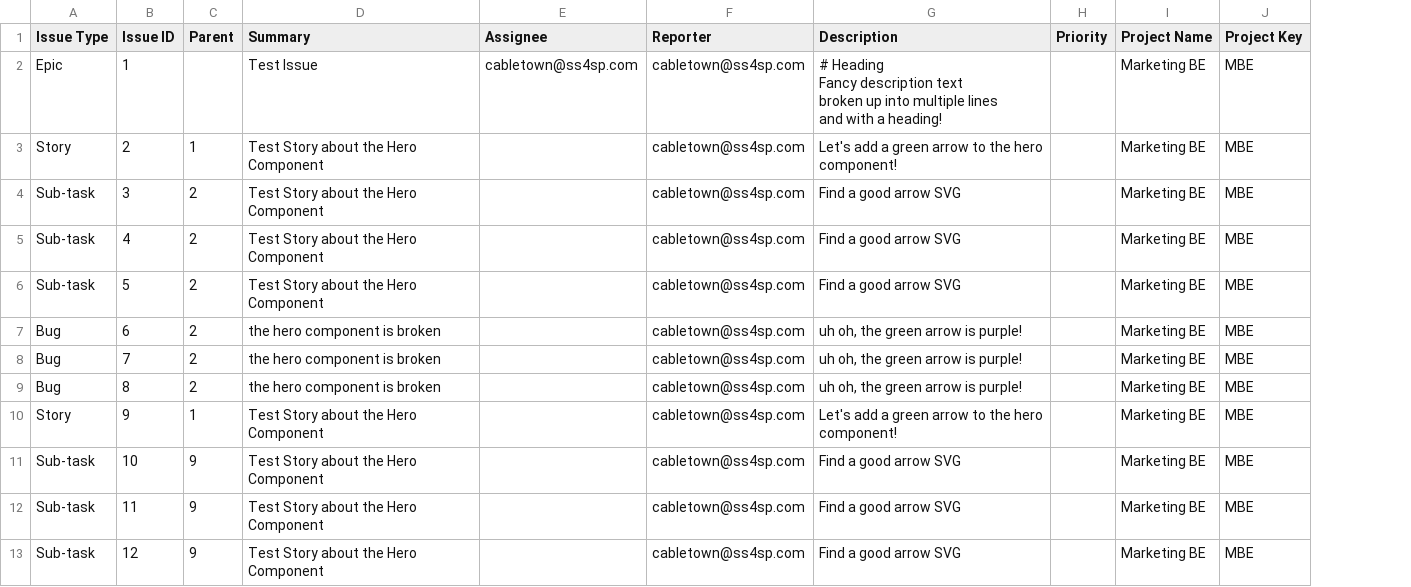
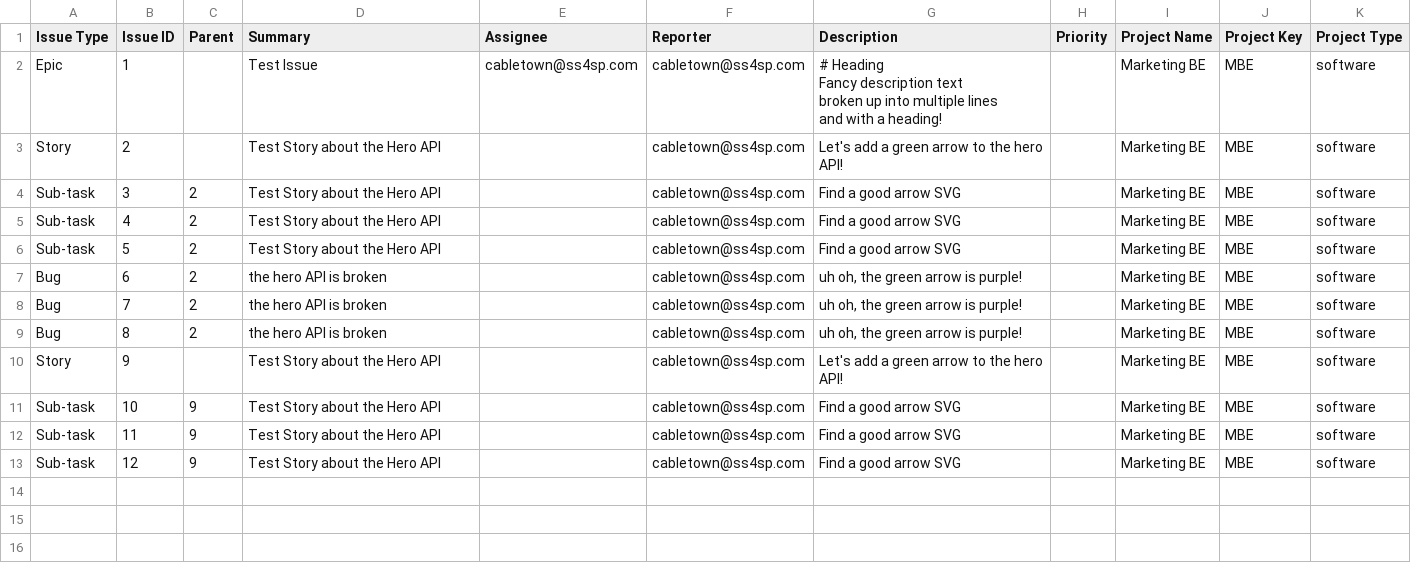
Before and after one commit to dgrebb/jira-tools, a CSV file: data/team-marketing-be.csv, drawn as a sheet; the diff names each change by its address in the sheet, - before the commit and + after, or states it on an @@ line.

```diff
--- a/data/team-marketing-be.csv
+++ b/data/team-marketing-be.csv
+column K (Project Type), rows 2-13: all software
-C3 (Parent): 1
+C3 (Parent): (empty)
-D3:D6 (Summary): Test Story about the Hero Component
+D3:D6 (Summary): Test Story about the Hero API
-G3 (Description): Let's add a green arrow to the hero component!
+G3 (Description): Let's add a green arrow to the hero API!
-D7:D9 (Summary): the hero component is broken
+D7:D9 (Summary): the hero API is broken
-C10 (Parent): 1
+C10 (Parent): (empty)
-D10:D13 (Summary): Test Story about the Hero Component
+D10:D13 (Summary): Test Story about the Hero API
-G10 (Description): Let's add a green arrow to the hero component!
+G10 (Description): Let's add a green arrow to the hero API!
```
Also changed, not shown: data/team-marketing-ui.csv, 1 other file.
